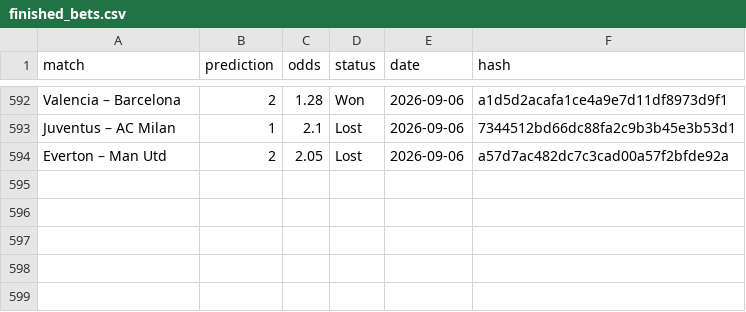
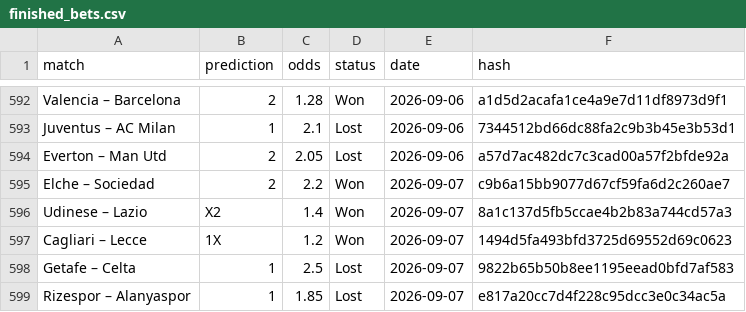
Before and after one commit to dchumari/bet-history, a CSV file: data/finished_bets.csv, drawn as a sheet; only a part is shown, gaps mark what is left out.

```diff
--- a/data/finished_bets.csv
+++ b/data/finished_bets.csv
@@ -594 +594,6 @@ Juventus – AC Milan,1,2.1,Lost,2026-09-06,7344512bd66dc88fa2c9b3b45e3b53d1
 Everton – Man Utd,2,2.05,Lost,2026-09-06,a57d7ac482dc7c3cad00a57f2bfde92a
+Elche – Sociedad,2,2.2,Won,2026-09-07,c9b6a15bb9077d67cf59fa6d2c260ae7
+Udinese – Lazio,X2,1.4,Won,2026-09-07,8a1c137d5fb5ccae4b2b83a744cd57a3
+Cagliari – Lecce,1X,1.2,Won,2026-09-07,1494d5fa493bfd3725d69552d69c0623
+Getafe – Celta,1,2.5,Lost,2026-09-07,9822b65b50b8ee1195eead0bfd7af583
+Rizespor – Alanyaspor,1,1.85,Lost,2026-09-07,e817a20cc7d4f228c95dcc3e0c34ac5a
```
Also changed, not shown: 1 other file.
